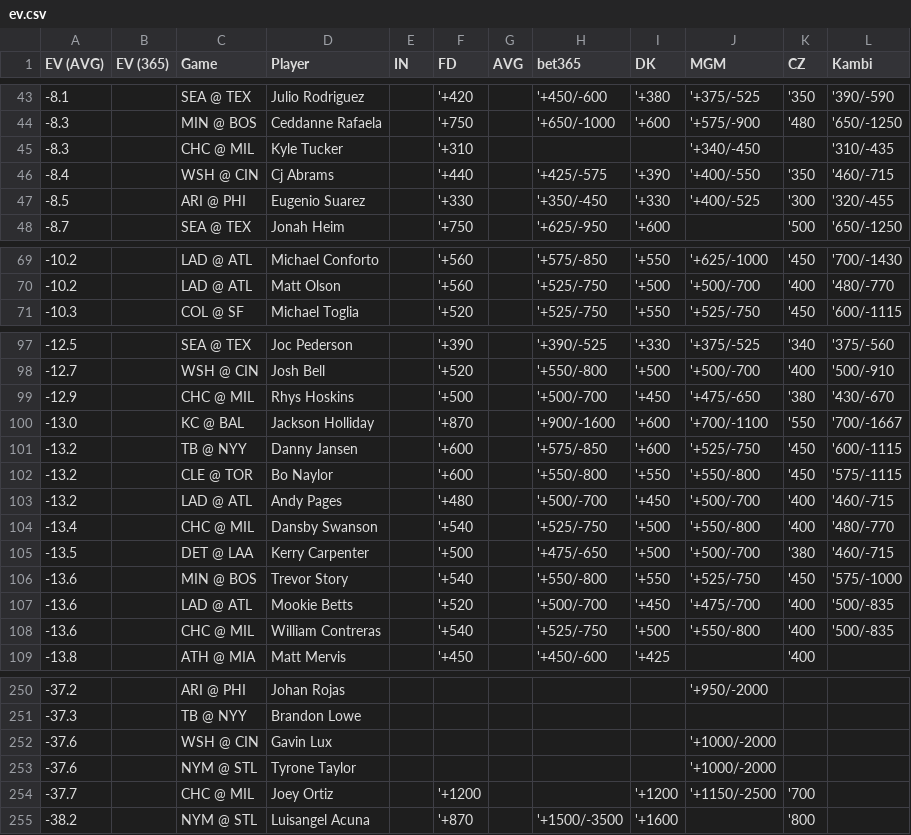
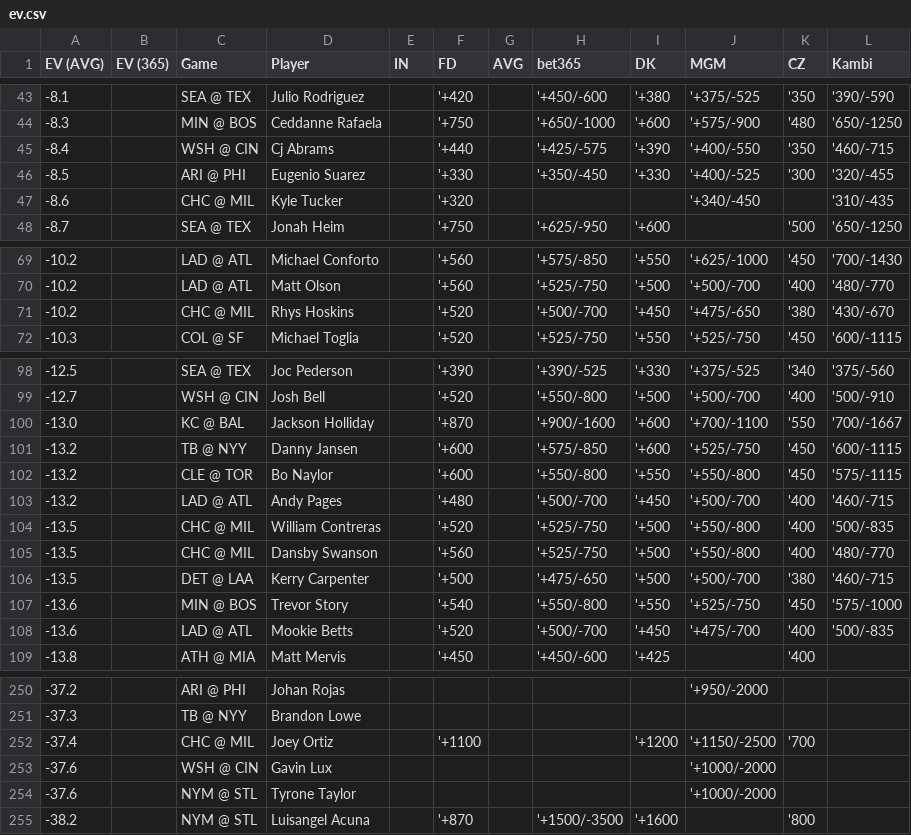
Before and after one commit to zhecht/lines, a CSV file: static/dingers/ev.csv, drawn as a sheet; only a part is shown, gaps mark what is left out; the diff covers the shown part only.

```diff
--- a/static/dingers/ev.csv
+++ b/static/dingers/ev.csv
@@ -44,5 +44,5 @@ EV (AVG)	EV (365)	Game	Player	IN	FD	AVG	bet365	DK	MGM	CZ	Kambi
 -8.3		MIN @ BOS	Ceddanne Rafaela		'+750		'+650/-1000	'+600	'+575/-900	'480	'650/-1250
--8.3		CHC @ MIL	Kyle Tucker		'+310				'+340/-450		'310/-435
 -8.4		WSH @ CIN	Cj Abrams		'+440		'+425/-575	'+390	'+400/-550	'350	'460/-715
 -8.5		ARI @ PHI	Eugenio Suarez		'+330		'+350/-450	'+330	'+400/-525	'300	'320/-455
+-8.6		CHC @ MIL	Kyle Tucker		'+320				'+340/-450		'310/-435
 -8.7		SEA @ TEX	Jonah Heim		'+750		'+625/-950	'+600		'500	'650/-1250
@@ -70,2 +70,3 @@ EV (AVG)	EV (365)	Game	Player	IN	FD	AVG	bet365	DK	MGM	CZ	Kambi
 -10.2		LAD @ ATL	Matt Olson		'+560		'+525/-750	'+500	'+500/-700	'400	'480/-770
+-10.2		CHC @ MIL	Rhys Hoskins		'+520		'+500/-700	'+450	'+475/-650	'380	'430/-670
 -10.3		COL @ SF	Michael Toglia		'+520		'+525/-750	'+550	'+525/-750	'450	'600/-1115
@@ -98,3 +99,2 @@ EV (AVG)	EV (365)	Game	Player	IN	FD	AVG	bet365	DK	MGM	CZ	Kambi
 -12.7		WSH @ CIN	Josh Bell		'+520		'+550/-800	'+500	'+500/-700	'400	'500/-910
--12.9		CHC @ MIL	Rhys Hoskins		'+500		'+500/-700	'+450	'+475/-650	'380	'430/-670
 -13.0		KC @ BAL	Jackson Holliday		'+870		'+900/-1600	'+600	'+700/-1100	'550	'700/-1667
@@ -103,3 +103,4 @@ EV (AVG)	EV (365)	Game	Player	IN	FD	AVG	bet365	DK	MGM	CZ	Kambi
 -13.2		LAD @ ATL	Andy Pages		'+480		'+500/-700	'+450	'+500/-700	'400	'460/-715
--13.4		CHC @ MIL	Dansby Swanson		'+540		'+525/-750	'+500	'+550/-800	'400	'480/-770
+-13.5		CHC @ MIL	William Contreras		'+520		'+525/-750	'+500	'+550/-800	'400	'500/-835
+-13.5		CHC @ MIL	Dansby Swanson		'+560		'+525/-750	'+500	'+550/-800	'400	'480/-770
 -13.5		DET @ LAA	Kerry Carpenter		'+500		'+475/-650	'+500	'+500/-700	'380	'460/-715
@@ -107,3 +108,2 @@ EV (AVG)	EV (365)	Game	Player	IN	FD	AVG	bet365	DK	MGM	CZ	Kambi
 -13.6		LAD @ ATL	Mookie Betts		'+520		'+500/-700	'+450	'+475/-700	'400	'500/-835
--13.6		CHC @ MIL	William Contreras		'+540		'+525/-750	'+500	'+550/-800	'400	'500/-835
 -13.8		ATH @ MIA	Matt Mervis		'+450		'+450/-600	'+425		'400	
@@ -251,5 +251,5 @@ EV (AVG)	EV (365)	Game	Player	IN	FD	AVG	bet365	DK	MGM	CZ	Kambi
 -37.3		TB @ NYY	Brandon Lowe								
+-37.4		CHC @ MIL	Joey Ortiz		'+1100			'+1200	'+1150/-2500	'700	
 -37.6		WSH @ CIN	Gavin Lux						'+1000/-2000		
 -37.6		NYM @ STL	Tyrone Taylor						'+1000/-2000		
--37.7		CHC @ MIL	Joey Ortiz		'+1200			'+1200	'+1150/-2500	'700	
 -38.2		NYM @ STL	Luisangel Acuna		'+870		'+1500/-3500	'+1600		'800	
```
Also changed, not shown: 2 added rows, 2 removed rows and 2 edited cells elsewhere in this file, 11 other files.
